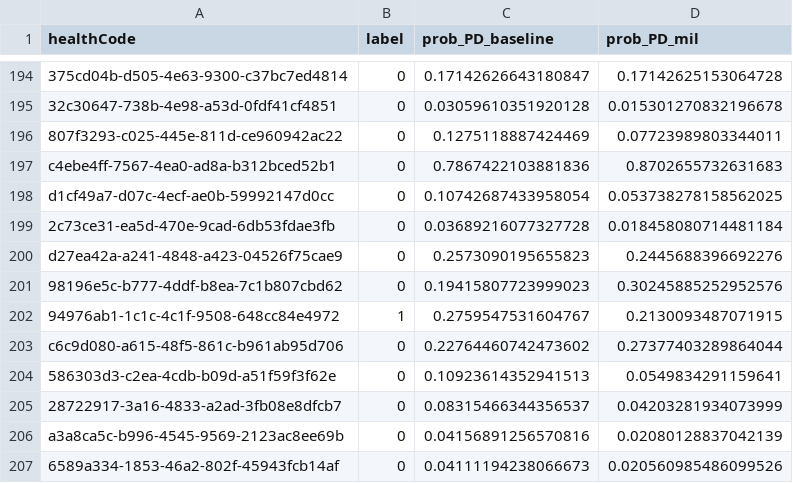
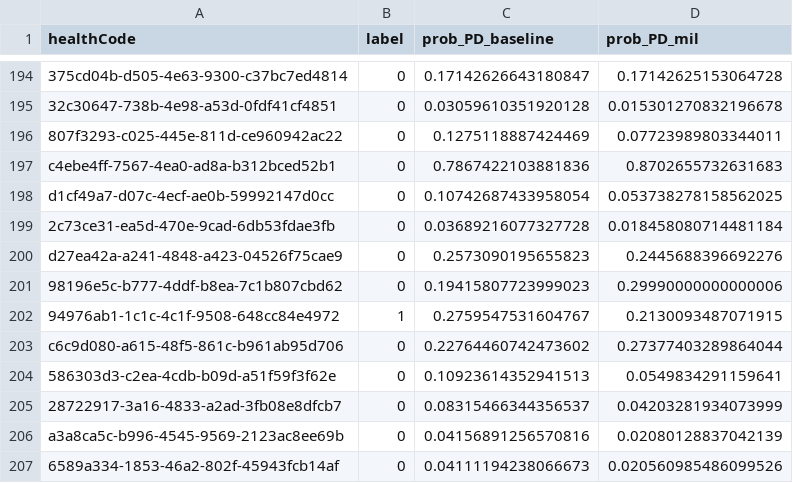
Before and after one commit to np-19/parkinsons-detector, a CSV file: artifacts/models/deep_learning/wavelm/test_predictions.csv, drawn as a sheet; only a part is shown, gaps mark what is left out.

```diff
--- a/artifacts/models/deep_learning/wavelm/test_predictions.csv
+++ b/artifacts/models/deep_learning/wavelm/test_predictions.csv
@@ -200,3 +200,3 @@ d1cf49a7-d07c-4ecf-ae0b-59992147d0cc,0,0.10742687433958054,0.053738278158562025
 d27ea42a-a241-4848-a423-04526f75cae9,0,0.2573090195655823,0.2445688396692276
-98196e5c-b777-4ddf-b8ea-7c1b807cbd62,0,0.19415807723999023,0.30245885252952576
+98196e5c-b777-4ddf-b8ea-7c1b807cbd62,0,0.19415807723999023,0.29990000000000006
 94976ab1-1c1c-4c1f-9508-648cc84e4972,1,0.2759547531604767,0.2130093487071915
```
Also changed, not shown: artifacts/mil/mil_oof_predictions.csv, 18 other files.
